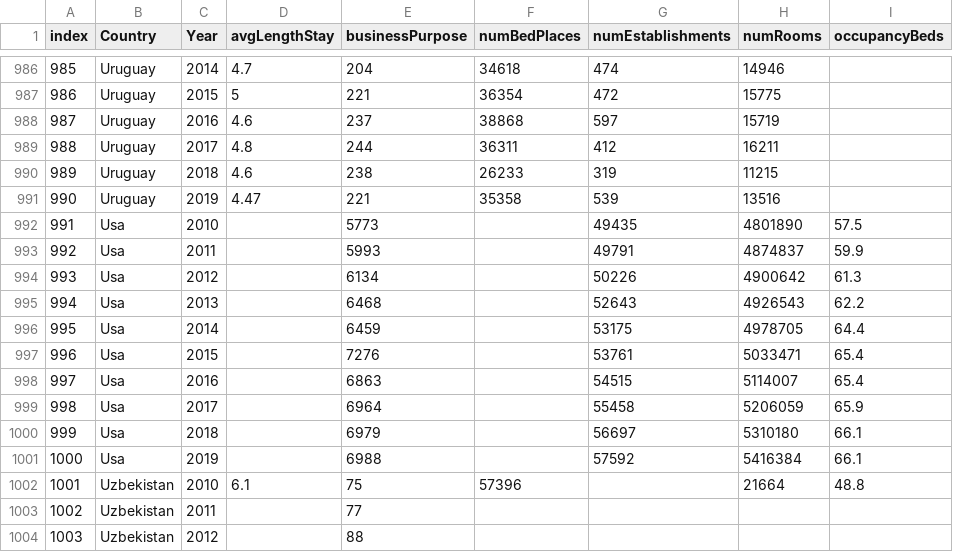
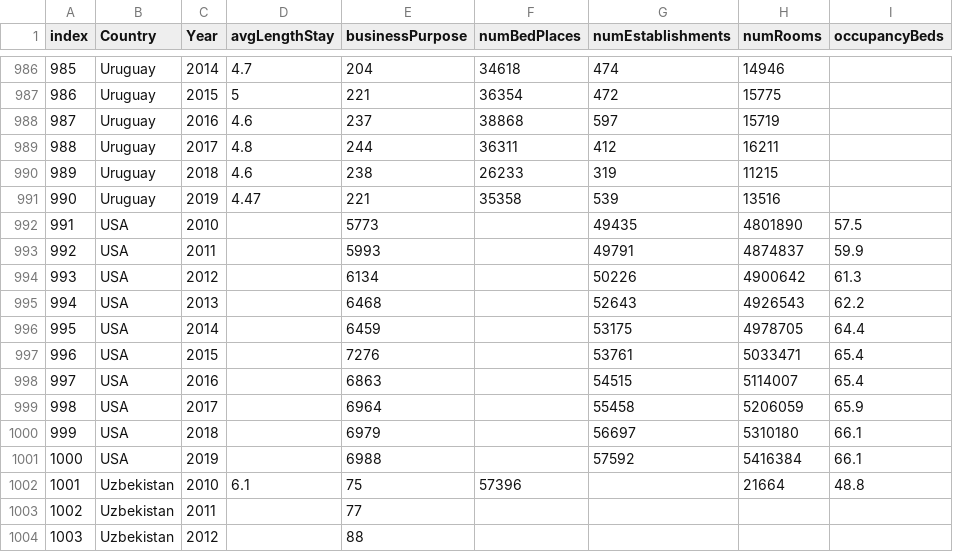
Before and after one commit to cinmeow/cs171_project, a CSV file: data/Travel_Data.csv, drawn as a sheet; only a part is shown, gaps mark what is left out; the diff names each change by its address in the sheet, - before the commit and + after, or states it on an @@ line.

Commit message:
visualization travel purpose

```diff
--- a/data/Travel_Data.csv
+++ b/data/Travel_Data.csv
-B992:B1001 (Country): Usa
+B992:B1001 (Country): USA
```
Also changed, not shown: 2 other files.
